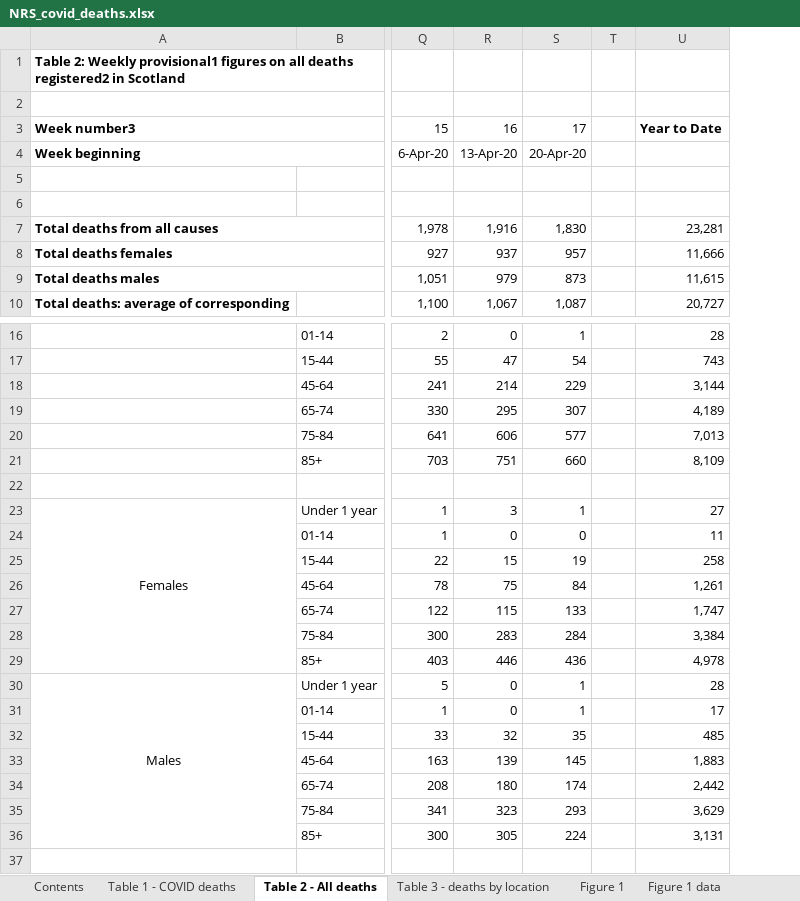
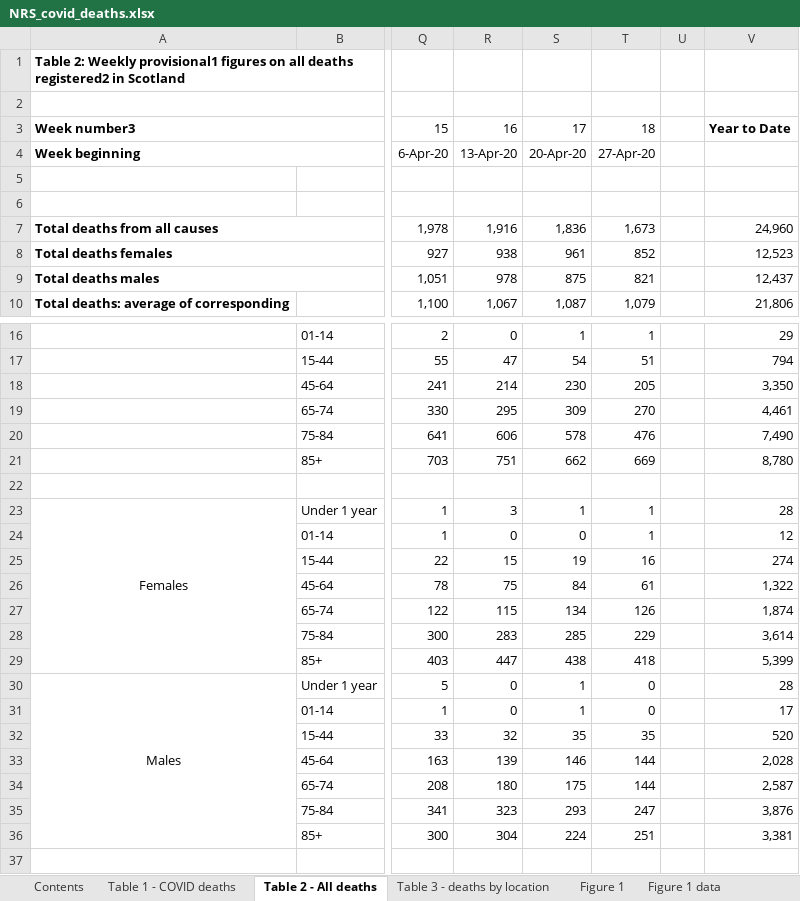
Before and after one commit to jakeybob/covid19-scotland, an Excel workbook: data/NRS_covid_deaths.xlsx, sheet Table 2 - All deaths, drawn as a sheet; only a part is shown, gaps mark what is left out; values as stored, in another font and other column widths than the file's, no borders; removed rows and columns are numbered as before the commit, all else as after; the diff covers the shown part only; the diff names each change by its address in the sheet, - before the commit and + after, or states it on an @@ line.

```diff
--- a/data/NRS_covid_deaths.xlsx (sheet Table 2 - All deaths)
+++ b/data/NRS_covid_deaths.xlsx (sheet Table 2 - All deaths)
+column T, rows 3-10: 18 | 27-Apr-20 |  |  | 1,673 | 852 | 821 | 1,079; rows 16-36: 1 | 51 | 205 | 270 | 476 | 669 |  | 1 | 1 | 16 | 61 | 126 | 229 | 418 | 0 | 0 | 35 | 144 | 144 | 247 | 251
-column U, rows 3-10: Year to Date |  |  |  | 23,281 | 11,666 | 11,615 | 20,727; rows 16-36: 28 | 743 | 3,144 | 4,189 | 7,013 | 8,109 |  | 27 | 11 | 258 | 1,261 | 1,747 | 3,384 | 4,978 | 28 | 17 | 485 | 1,883 | 2,442 | 3,629 | 3,131
+column V, rows 3-10: Year to Date |  |  |  | 24,960 | 12,523 | 12,437 | 21,806; rows 16-36: 29 | 794 | 3,350 | 4,461 | 7,490 | 8,780 |  | 28 | 12 | 274 | 1,322 | 1,874 | 3,614 | 5,399 | 28 | 17 | 520 | 2,028 | 2,587 | 3,876 | 3,381
-S7: 1,830
+S7: 1,836
-R8: 937
+R8: 938
-S8: 957
+S8: 961
-R9: 979
+R9: 978
-S9: 873
+S9: 875
-S18: 229
+S18: 230
-S19: 307
+S19: 309
-S20: 577
+S20: 578
-S21: 660
+S21: 662
-S27: 133
+S27: 134
-S28: 284
+S28: 285
-R29: 446
+R29: 447
-S29: 436
+S29: 438
-S33: 145
+S33: 146
-S34: 174
+S34: 175
-R36: 305
+R36: 304
```
Also changed, not shown: 8 edited cells and merged cells elsewhere in this sheet, sheet Table 3 - deaths by location, sheet Figure 7 data, sheet Figure 5 data, sheet Figure 4 data, sheet Figure 2 data, sheet Figure 6 data, 4 more sheets, other sheet tabs, formulas that keep their value, charts or pictures, 15 other files.
